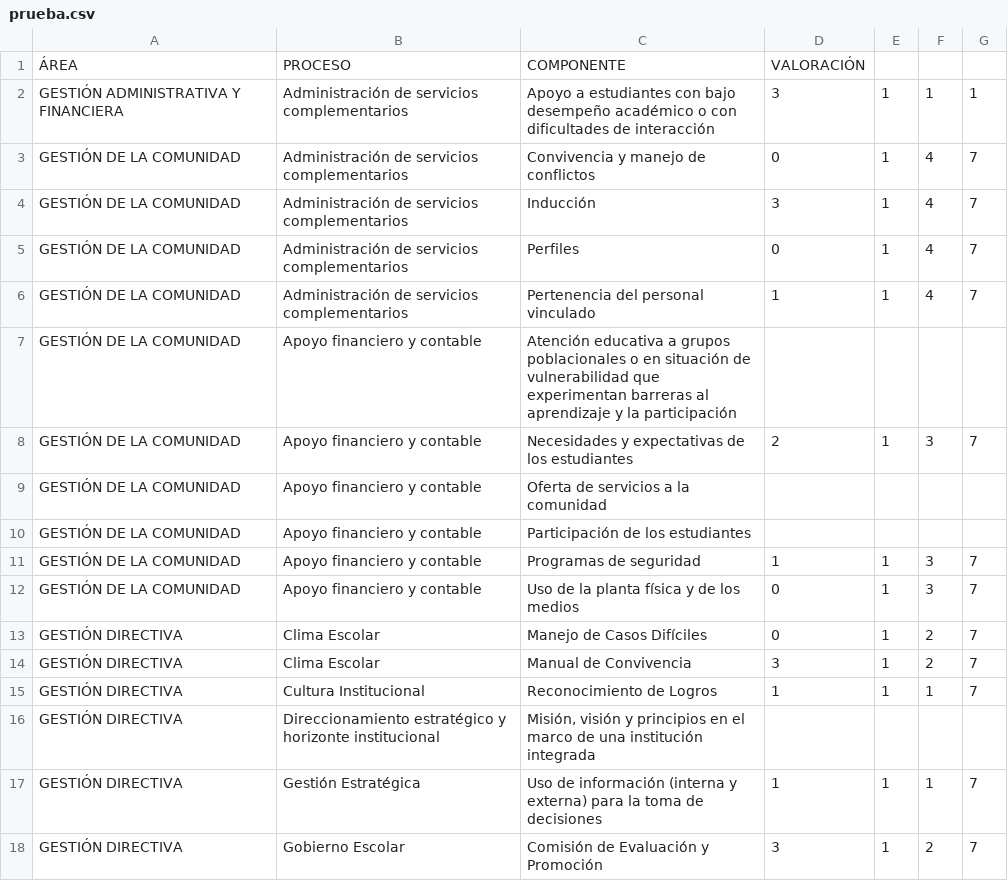
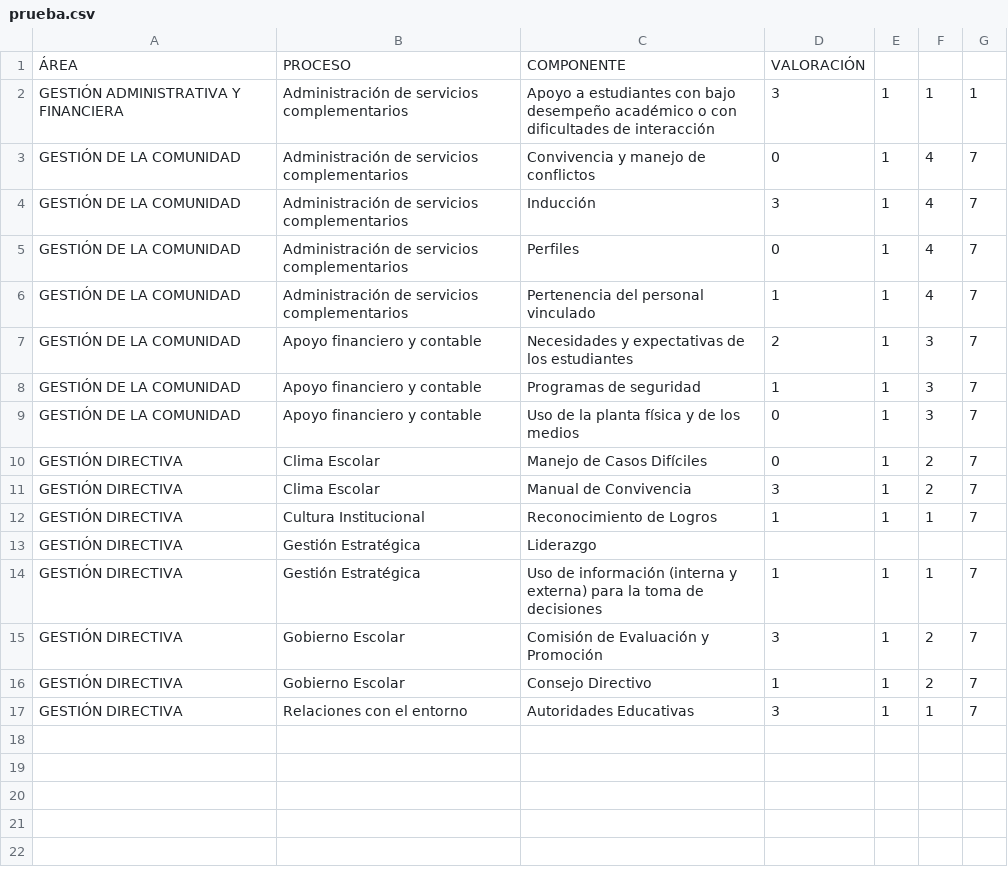
Before and after one commit to tomashs244/encuestas-ecolba, a CSV file: prueba.csv, drawn as a sheet; only a part is shown; the shorter side is filled out with more unchanged rows; removed rows and columns are numbered as before the commit, all else as after; the diff names each change by its address in the sheet, - before the commit and + after, or states it on an @@ line.

Commit message:
Actualización encuesta 2025-11-07

```diff
--- a/prueba.csv
+++ b/prueba.csv
-row 7: GESTIÓN DE LA COMUNIDAD | Apoyo financiero y contable | Atención educativa a grupos poblacionales o en situación de vulnerabilidad que experimentan barreras al aprendizaje y la participación
-row 9: GESTIÓN DE LA COMUNIDAD | Apoyo financiero y contable | Oferta de servicios a la comunidad
-row 10: GESTIÓN DE LA COMUNIDAD | Apoyo financiero y contable | Participación de los estudiantes
-row 16: GESTIÓN DIRECTIVA | Direccionamiento estratégico y horizonte institucional | Misión, visión y principios en el marco de una institución integrada
+row 13: GESTIÓN DIRECTIVA | Gestión Estratégica | Liderazgo
```
